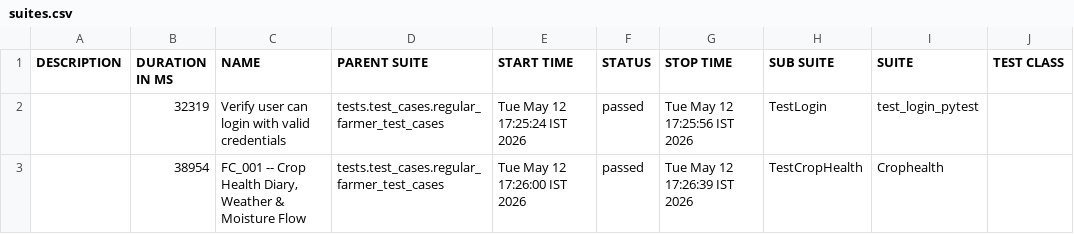
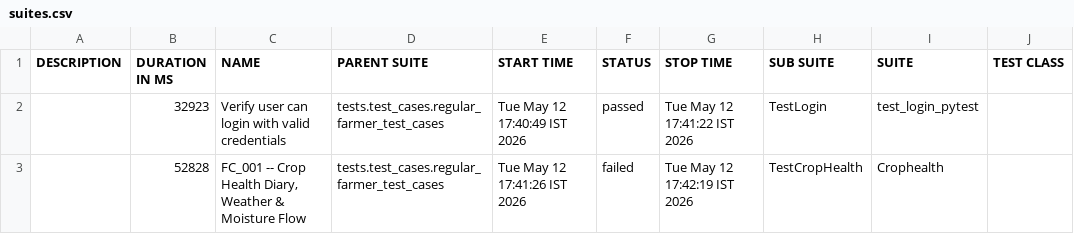
Before and after one commit to Pramodpulicherla-279/test-automation-platform, a CSV file: allure-report/data/suites.csv, drawn as a sheet; only a part is shown; the diff names each change by its address in the sheet, - before the commit and + after, or states it on an @@ line.

```diff
--- a/allure-report/data/suites.csv
+++ b/allure-report/data/suites.csv
-B2 (DURATION IN MS): 32319
+B2 (DURATION IN MS): 32923
-E2 (START TIME): Tue May 12 17:25:24 IST 2026
+E2 (START TIME): Tue May 12 17:40:49 IST 2026
-G2 (STOP TIME): Tue May 12 17:25:56 IST 2026
+G2 (STOP TIME): Tue May 12 17:41:22 IST 2026
-B3 (DURATION IN MS): 38954
+B3 (DURATION IN MS): 52828
-E3 (START TIME): Tue May 12 17:26:00 IST 2026
+E3 (START TIME): Tue May 12 17:41:26 IST 2026
-F3 (STATUS): passed
+F3 (STATUS): failed
-G3 (STOP TIME): Tue May 12 17:26:39 IST 2026
+G3 (STOP TIME): Tue May 12 17:42:19 IST 2026
```
Also changed, not shown: allure-report/data/behaviors.csv, 36 other files.
